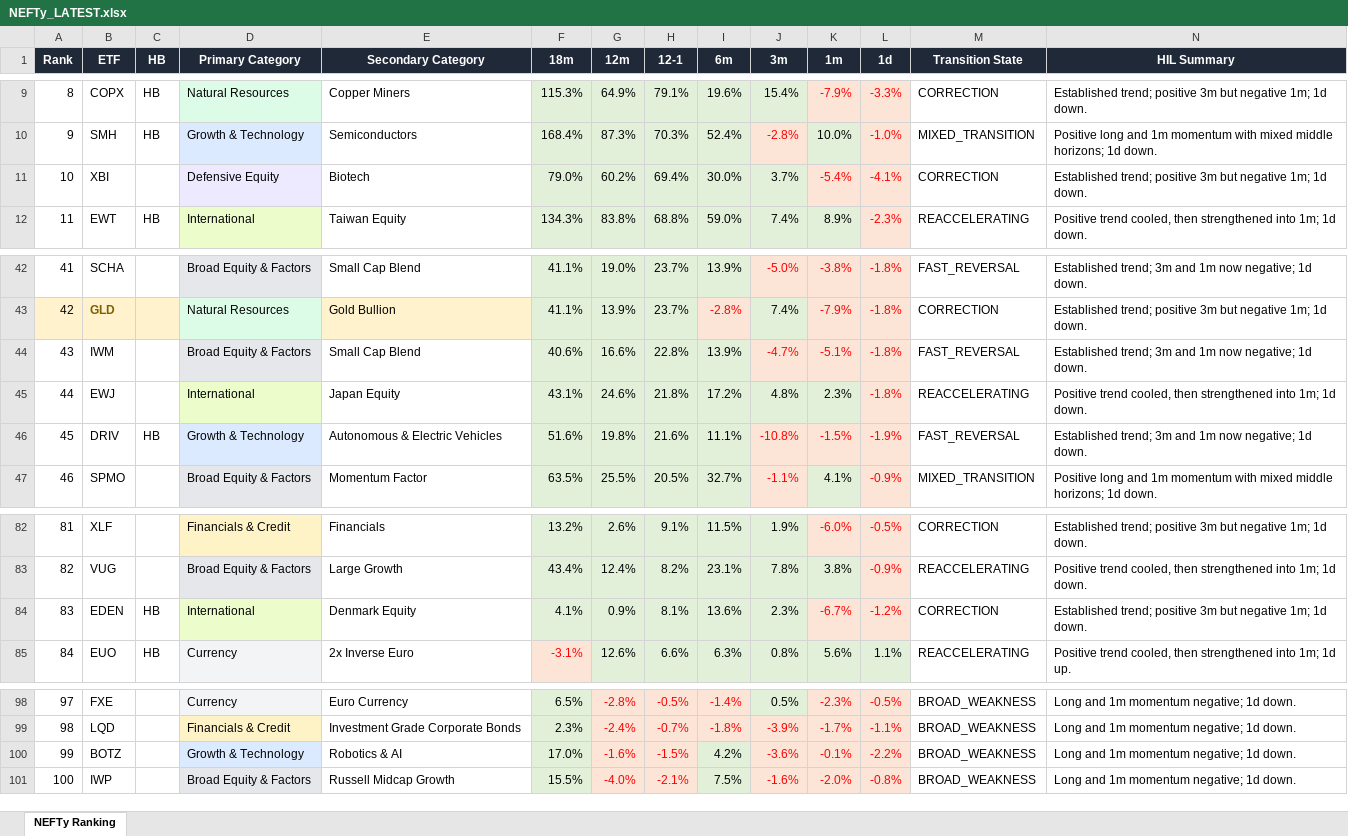
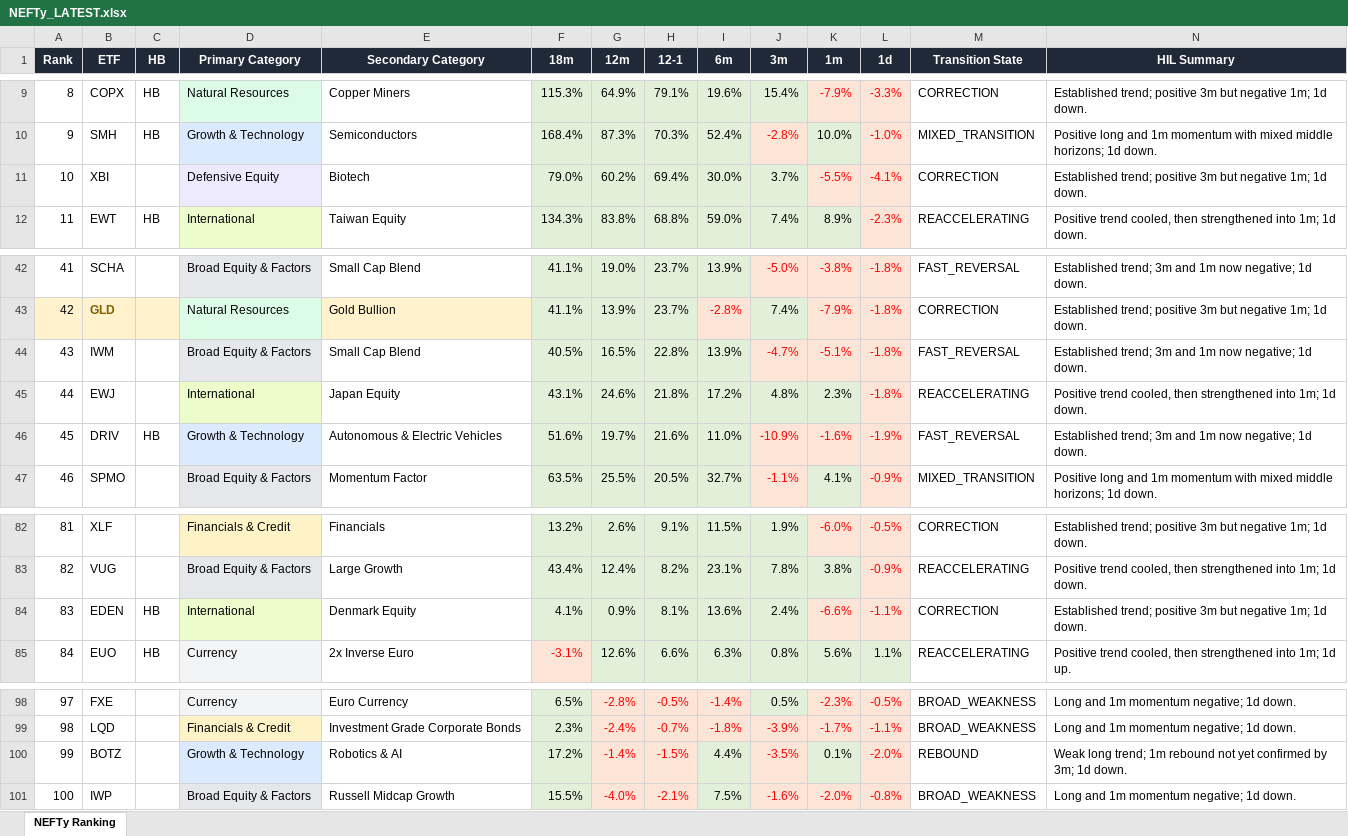
Before and after one commit to DarkMoonv1/NEFTy, an Excel workbook: NEFTy_LATEST.xlsx, sheet NEFTy Ranking, drawn as a sheet; only a part is shown, gaps mark what is left out; values as stored, in another font and other column widths than the file's, no borders; the diff names each change by its address in the sheet, - before the commit and + after, or states it on an @@ line.

Commit message:
Update NEFTy_LATEST.xlsx

```diff
--- a/NEFTy_LATEST.xlsx (sheet NEFTy Ranking)
+++ b/NEFTy_LATEST.xlsx (sheet NEFTy Ranking)
-K11 (1m): -5.4%
+K11 (1m): -5.5%
-F44 (18m): 40.6%
+F44 (18m): 40.5%
-G44 (12m): 16.6%
+G44 (12m): 16.5%
-G46 (12m): 19.8%
+G46 (12m): 19.7%
-I46 (6m): 11.1%
+I46 (6m): 11.0%
-J46 (3m): -10.8%
+J46 (3m): -10.9%
-K46 (1m): -1.5%
+K46 (1m): -1.6%
-J84 (3m): 2.3%
+J84 (3m): 2.4%
-K84 (1m): -6.7%
+K84 (1m): -6.6%
-L84 (1d): -1.2%
+L84 (1d): -1.1%
-F100 (18m): 17.0%
+F100 (18m): 17.2%
-G100 (12m): -1.6%
+G100 (12m): -1.4%
-I100 (6m): 4.2%
+I100 (6m): 4.4%
-J100 (3m): -3.6%
+J100 (3m): -3.5%
-K100 (1m): -0.1%
+K100 (1m): 0.1%
@@ K100 fill: #FCE4D6 → #E2F0D9, text colour: #FF0000 → black @@
-L100 (1d): -2.2%
+L100 (1d): -2.0%
-M100 (Transition State): BROAD_WEAKNESS
+M100 (Transition State): REBOUND
-N100 (HIL Summary): Long and 1m momentum negative; 1d down.
+N100 (HIL Summary): Weak long trend; 1m rebound not yet confirmed by 3m; 1d down.
```
